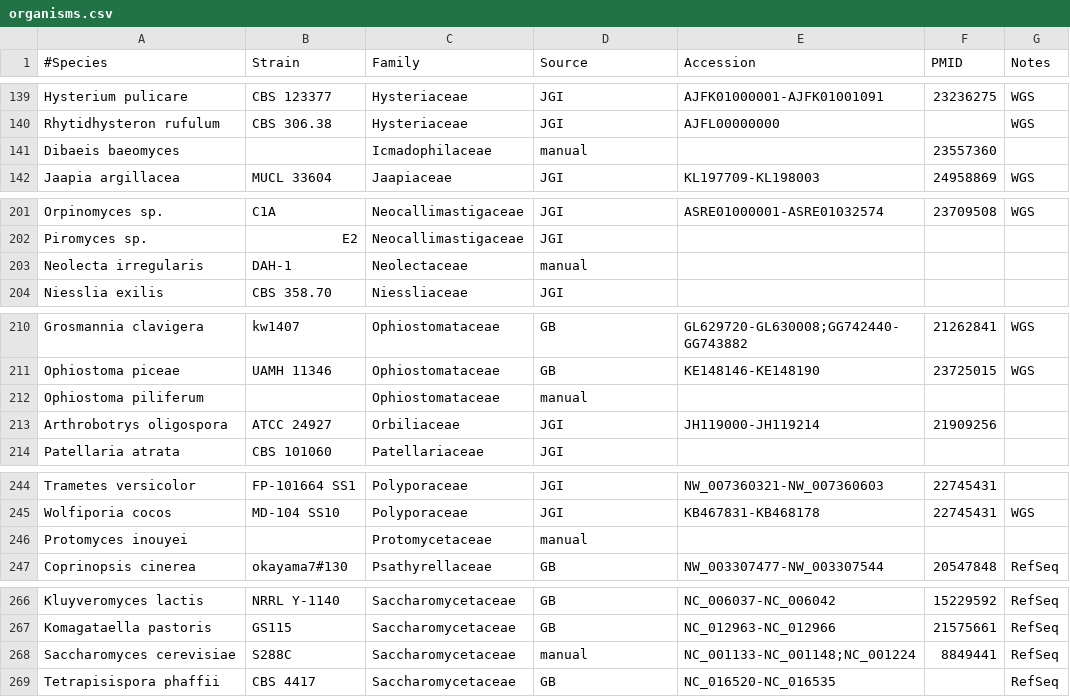
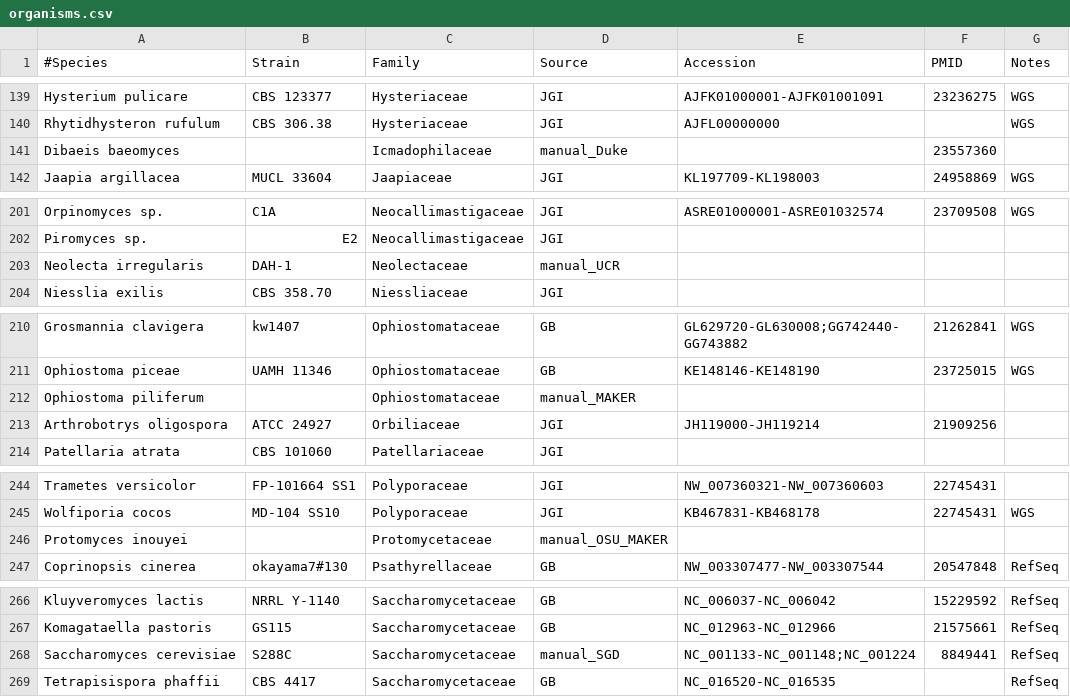
Before and after one commit to sjmondo/genomes, a CSV file: lib/organisms.csv, drawn as a sheet; only a part is shown, gaps mark what is left out; the diff covers the shown part only.

Commit message:
clarified the origin of the manual genomes

```diff
--- a/lib/organisms.csv
+++ b/lib/organisms.csv
@@ -140,3 +140,3 @@
 "Rhytidhysteron rufulum","CBS 306.38",Hysteriaceae,JGI,AJFL00000000,,WGS
-"Dibaeis baeomyces",,Icmadophilaceae,manual,,23557360,
+"Dibaeis baeomyces",,Icmadophilaceae,manual_Duke,,23557360,
 "Jaapia argillacea","MUCL 33604",Jaapiaceae,JGI,KL197709-KL198003,24958869,WGS
@@ -202,3 +202,3 @@
 "Piromyces sp.",E2,Neocallimastigaceae,JGI,,,
-"Neolecta irregularis",DAH-1,Neolectaceae,manual,,,
+"Neolecta irregularis",DAH-1,Neolectaceae,manual_UCR,,,
 "Niesslia exilis","CBS 358.70",Niessliaceae,JGI,,,
@@ -211,3 +211,3 @@
 "Ophiostoma piceae","UAMH 11346",Ophiostomataceae,GB,KE148146-KE148190,23725015,WGS
-"Ophiostoma piliferum",,Ophiostomataceae,manual,,,
+"Ophiostoma piliferum",,Ophiostomataceae,manual_MAKER,,,
 "Arthrobotrys oligospora","ATCC 24927",Orbiliaceae,JGI,JH119000-JH119214,21909256,
@@ -245,3 +245,3 @@
 "Wolfiporia cocos","MD-104 SS10",Polyporaceae,JGI,KB467831-KB468178,22745431,WGS
-"Protomyces inouyei",,Protomycetaceae,manual,,,
+"Protomyces inouyei",,Protomycetaceae,manual_OSU_MAKER,,,
 "Coprinopsis cinerea",okayama7#130,Psathyrellaceae,GB,NW_003307477-NW_003307544,20547848,RefSeq
@@ -267,3 +267,3 @@
 "Komagataella pastoris",GS115,Saccharomycetaceae,GB,NC_012963-NC_012966,21575661,RefSeq
-"Saccharomyces cerevisiae",S288C,Saccharomycetaceae,manual,NC_001133-NC_001148;NC_001224,8849441,RefSeq
+"Saccharomyces cerevisiae",S288C,Saccharomycetaceae,manual_SGD,NC_001133-NC_001148;NC_001224,8849441,RefSeq
 "Tetrapisispora phaffii","CBS 4417",Saccharomycetaceae,GB,NC_016520-NC_016535,,RefSeq
```
Also changed, not shown: 14 edited cells elsewhere in this file.
